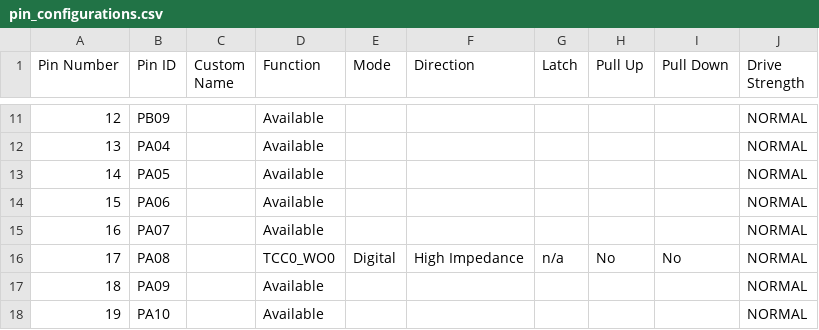
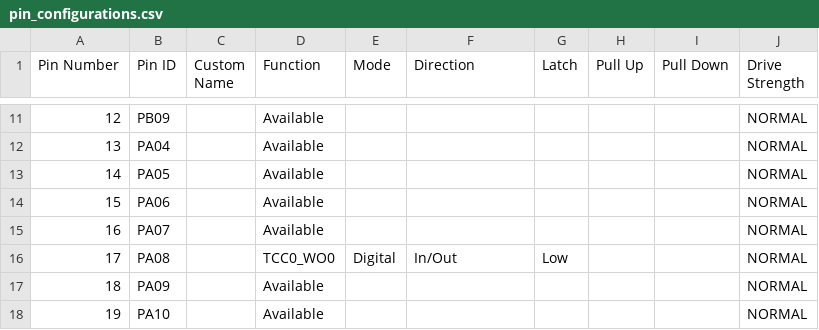
Before and after one commit to AMarinic92/Coffin-Reborn, a CSV file: src/config/default/pin_configurations.csv, drawn as a sheet; only a part is shown, gaps mark what is left out.

Commit message:
- better looking data wabes

```diff
--- a/src/config/default/pin_configurations.csv
+++ b/src/config/default/pin_configurations.csv
@@ -15,3 +15,3 @@ Pin Number,Pin ID,Custom Name,Function,Mode, Direction,Latch,Pull Up,Pull Down,D
 16,PA07,,Available,,,,,,NORMAL
-17,PA08,,TCC0_WO0,Digital,High Impedance,n/a,No,No,NORMAL
+17,PA08,,TCC0_WO0,Digital,In/Out,Low,,,NORMAL
 18,PA09,,Available,,,,,,NORMAL
```
Also changed, not shown: 36 other files.
